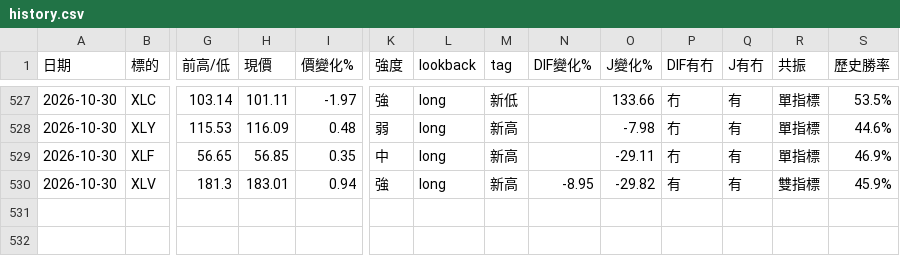
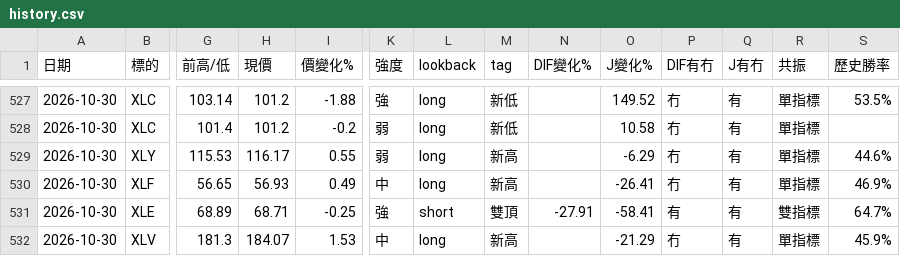
Before and after one commit to sector-div-rader/sector-div-radar, a CSV file: history.csv, drawn as a sheet; only a part is shown, gaps mark what is left out; addresses are those after the commit; rows hold the shown columns only; the diff covers the shown part only; the diff names each change by its address in the sheet, - before the commit and + after, or states it on an @@ line.

```diff
--- a/history.csv
+++ b/history.csv
-H527 (現價): 101.11
+H527 (現價): 101.2
-I527 (價變化%): -1.97
+I527 (價變化%): -1.88
-O527 (J變化%): 133.66
+O527 (J變化%): 149.52
+row 528: 2026-10-30 | XLC | 101.4 | 101.2 | -0.2 | 弱 | long | 新低 |  | 10.58 | 冇 | 有 | 單指標
-H529 (現價): 116.09
+H529 (現價): 116.17
-I529 (價變化%): 0.48
+I529 (價變化%): 0.55
-O529 (J變化%): -7.98
+O529 (J變化%): -6.29
-H530 (現價): 56.85
+H530 (現價): 56.93
-I530 (價變化%): 0.35
+I530 (價變化%): 0.49
-O530 (J變化%): -29.11
+O530 (J變化%): -26.41
+row 531: 2026-10-30 | XLE | 68.89 | 68.71 | -0.25 | 強 | short | 雙頂 | -27.91 | -58.41 | 有 | 有 | 雙指標 | 64.7%
-H532 (現價): 183.01
+H532 (現價): 184.07
-I532 (價變化%): 0.94
+I532 (價變化%): 1.53
-K532 (強度): 強
+K532 (強度): 中
-N532 (DIF變化%): -8.95
+N532 (DIF變化%): (empty)
-O532 (J變化%): -29.82
+O532 (J變化%): -21.29
-P532 (DIF有冇): 有
+P532 (DIF有冇): 冇
-R532 (共振): 雙指標
+R532 (共振): 單指標
```
Also changed, not shown: 3 added rows, 3 removed rows and 26 edited cells elsewhere in this file, 2 other files.
